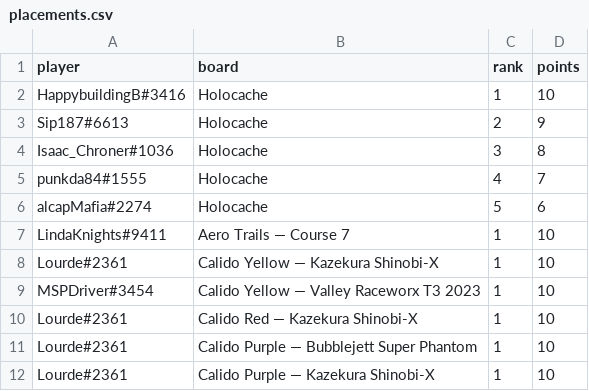
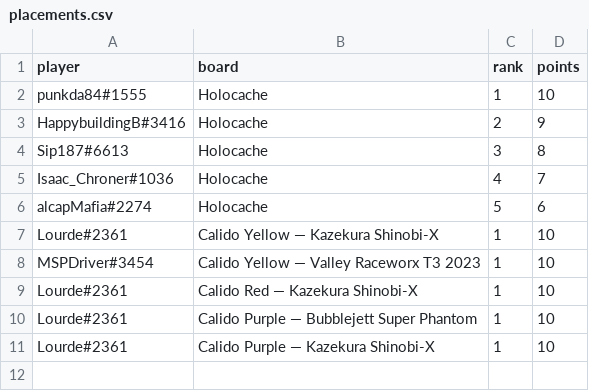
Before and after one commit to riseundergroundx/infinity-rising-leaderboard, a CSV file: site/data/placements.csv, drawn as a sheet.

```diff
--- a/site/data/placements.csv
+++ b/site/data/placements.csv
@@ -1,8 +1,7 @@
 player,board,rank,points
-HappybuildingB#3416,Holocache,1,10
-Sip187#6613,Holocache,2,9
-Isaac_Chroner#1036,Holocache,3,8
-punkda84#1555,Holocache,4,7
+punkda84#1555,Holocache,1,10
+HappybuildingB#3416,Holocache,2,9
+Sip187#6613,Holocache,3,8
+Isaac_Chroner#1036,Holocache,4,7
 alcapMafia#2274,Holocache,5,6
-LindaKnights#9411,Aero Trails — Course 7,1,10
 Lourde#2361,Calido Yellow — Kazekura Shinobi-X,1,10
```
Also changed, not shown: 3 other files.
